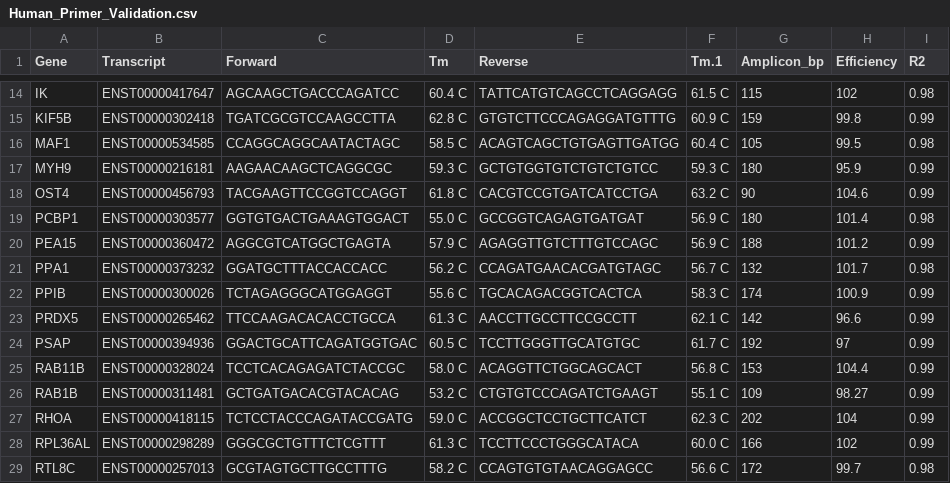
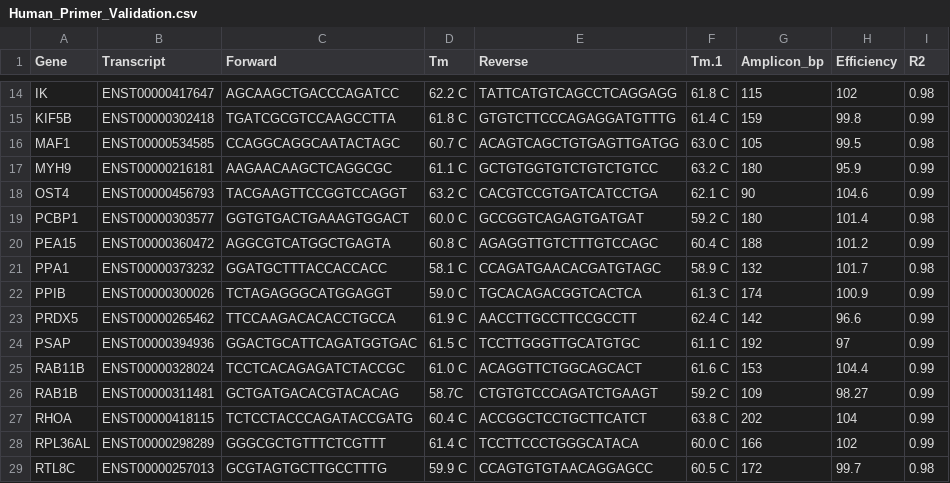
Before and after one commit to Bidossessih/HRT_Atlas, a CSV file: www/Validation/Primers_Table/Human_Primer_Validation.csv, drawn as a sheet; only a part is shown, gaps mark what is left out; the diff covers the shown part only; the diff names each change by its address in the sheet, - before the commit and + after, or states it on an @@ line.

```diff
--- a/www/Validation/Primers_Table/Human_Primer_Validation.csv
+++ b/www/Validation/Primers_Table/Human_Primer_Validation.csv
-D14 (Tm): 60.4 C
+D14 (Tm): 62.2 C
-F14 (Tm.1): 61.5 C
+F14 (Tm.1): 61.8 C
-D15 (Tm): 62.8 C
+D15 (Tm): 61.8 C
-F15 (Tm.1): 60.9 C
+F15 (Tm.1): 61.4 C
-D16 (Tm): 58.5 C
+D16 (Tm): 60.7 C
-F16 (Tm.1): 60.4 C
+F16 (Tm.1): 63.0 C
-D17 (Tm): 59.3 C
+D17 (Tm): 61.1 C
-F17 (Tm.1): 59.3 C
+F17 (Tm.1): 63.2 C
-D18 (Tm): 61.8 C
+D18 (Tm): 63.2 C
-F18 (Tm.1): 63.2 C
+F18 (Tm.1): 62.1 C
-D19 (Tm): 55.0 C
+D19 (Tm): 60.0 C
-F19 (Tm.1): 56.9 C
+F19 (Tm.1): 59.2 C
-D20 (Tm): 57.9 C
+D20 (Tm): 60.8 C
-F20 (Tm.1): 56.9 C
+F20 (Tm.1): 60.4 C
-D21 (Tm): 56.2 C
+D21 (Tm): 58.1 C
-F21 (Tm.1): 56.7 C
+F21 (Tm.1): 58.9 C
-D22 (Tm): 55.6 C
+D22 (Tm): 59.0 C
-F22 (Tm.1): 58.3 C
+F22 (Tm.1): 61.3 C
-D23 (Tm): 61.3 C
+D23 (Tm): 61.9 C
-F23 (Tm.1): 62.1 C
+F23 (Tm.1): 62.4 C
-D24 (Tm): 60.5 C
+D24 (Tm): 61.5 C
-F24 (Tm.1): 61.7 C
+F24 (Tm.1): 61.1 C
-D25 (Tm): 58.0 C
+D25 (Tm): 61.0 C
-F25 (Tm.1): 56.8 C
+F25 (Tm.1): 61.6 C
-D26 (Tm): 53.2 C
+D26 (Tm): 58.7C
-F26 (Tm.1): 55.1 C
+F26 (Tm.1): 59.2 C
-D27 (Tm): 59.0 C
+D27 (Tm): 60.4 C
-F27 (Tm.1): 62.3 C
+F27 (Tm.1): 63.8 C
-D28 (Tm): 61.3 C
+D28 (Tm): 61.4 C
-D29 (Tm): 58.2 C
+D29 (Tm): 59.9 C
-F29 (Tm.1): 56.6 C
+F29 (Tm.1): 60.5 C
```
Also changed, not shown: 38 edited cells elsewhere in this file, www/Human_Primer.csv, www/Mouse_Primer.csv, 4 other files.
